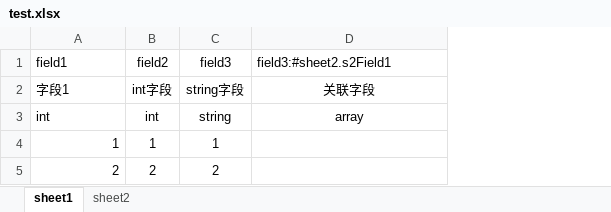
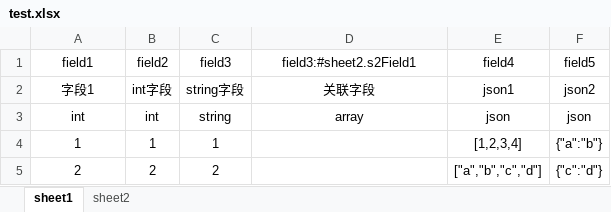
Before and after one commit to luchanghe/xlsxToConfig, an Excel workbook: docs/test.xlsx, sheet sheet1, drawn as a sheet; values as stored, in another font and other column widths than the file's, no borders; the diff names each change by its address in the sheet, - before the commit and + after, or states it on an @@ line.

```diff
--- a/docs/test.xlsx (sheet sheet1)
+++ b/docs/test.xlsx (sheet sheet1)
+column E (field4), rows 2-5: json1 | json | [1,2,3,4] | ["a","b","c","d"]
+column F (field5), rows 2-5: json2 | json | {"a":"b"} | {"c":"d"}
-A1:A3 alignment: left
+A1:A3 alignment: center
-D1 alignment: left
+D1 alignment: center
-A4:A5 alignment: right
+A4:A5 alignment: center
```
Also changed, not shown: 5 other files.
